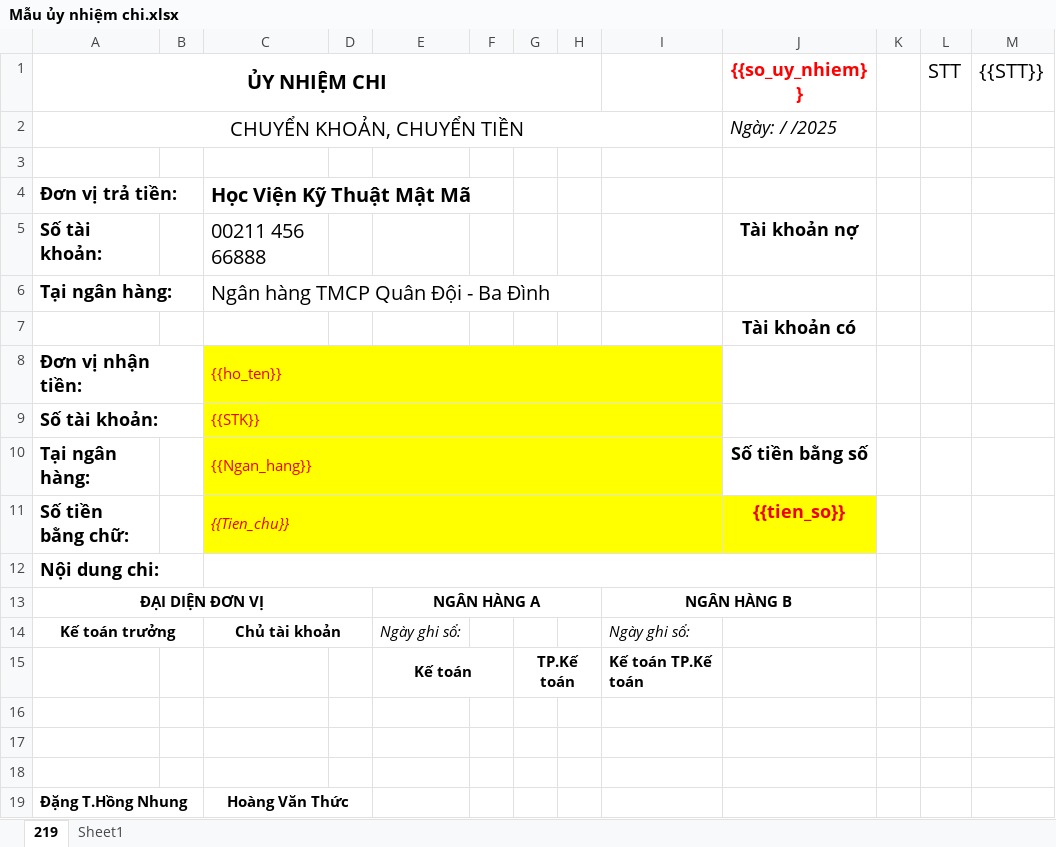
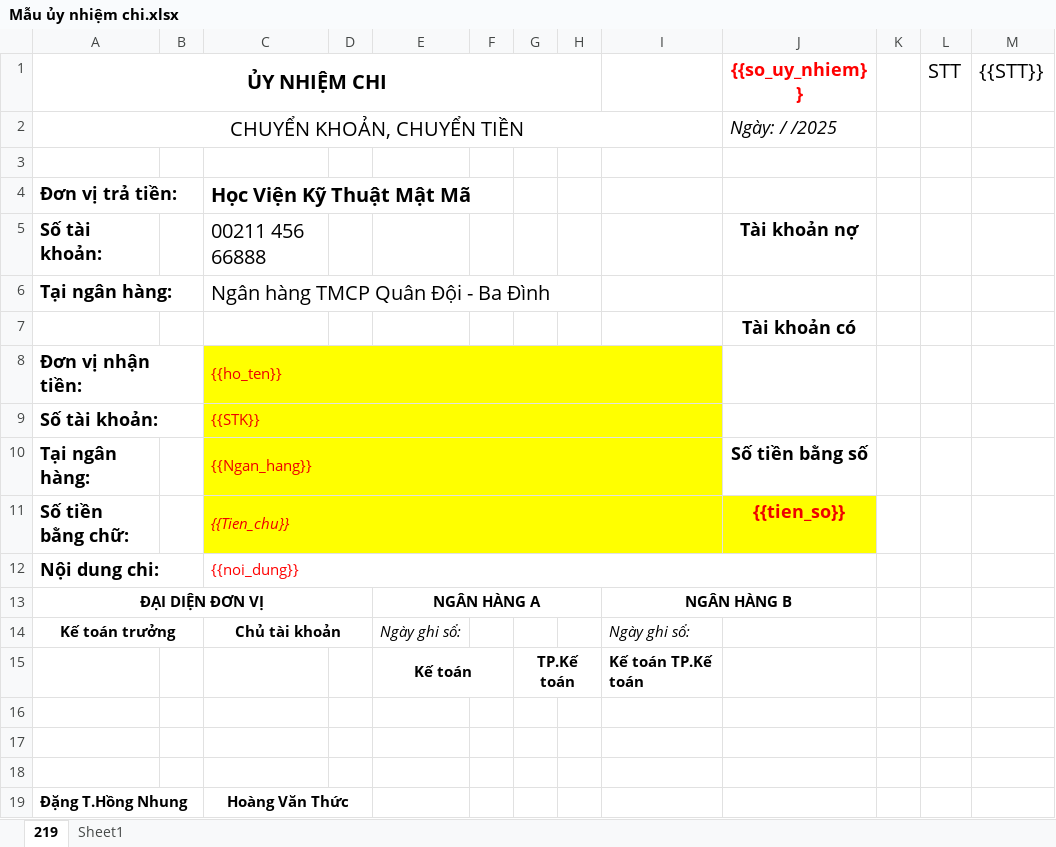
Before and after one commit to holyBeastt/ttcs, an Excel workbook: src/templates/uy-nhiem-chi/Mẫu ủy nhiệm chi.xlsx, sheet 219, drawn as a sheet; values as stored, in another font and other column widths than the file's, no borders; charts and pictures not drawn; the diff names each change by its address in the sheet, - before the commit and + after, or states it on an @@ line.

```diff
--- a/src/templates/uy-nhiem-chi/Mẫu ủy nhiệm chi.xlsx (sheet 219)
+++ b/src/templates/uy-nhiem-chi/Mẫu ủy nhiệm chi.xlsx (sheet 219)
-C12: (empty)
+C12: {{noi_dung}}
```
Also changed, not shown: src/templates/uy-nhiem-chi/Mẫu Ủy Nhiệm Chi Mật Mã.xlsx, 3 other files.
